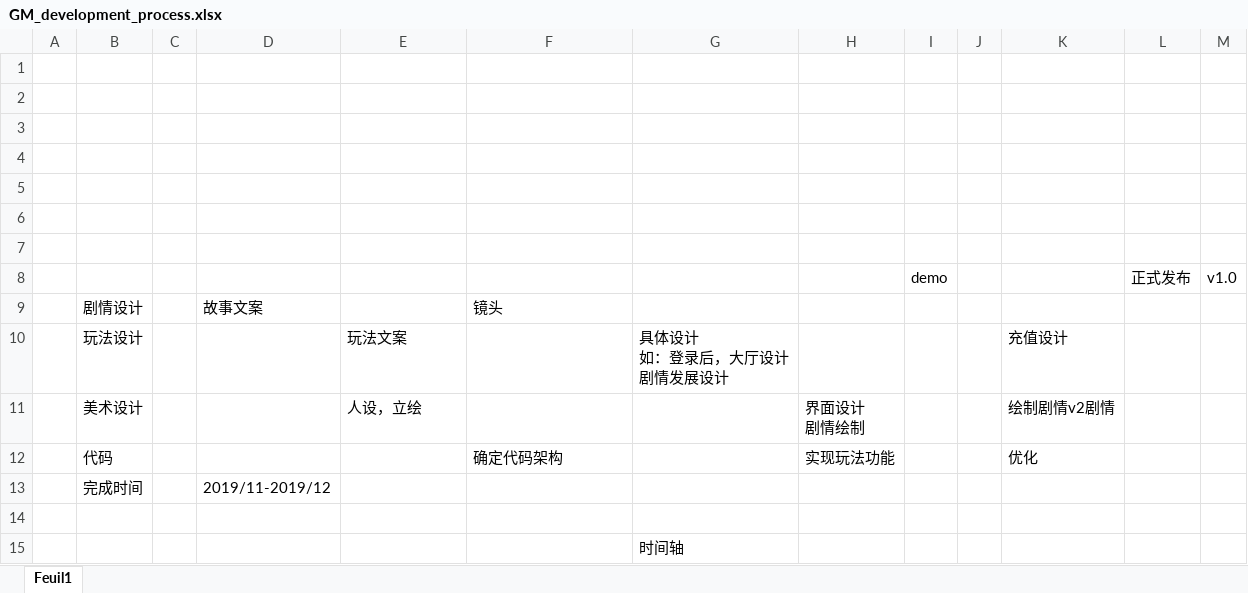
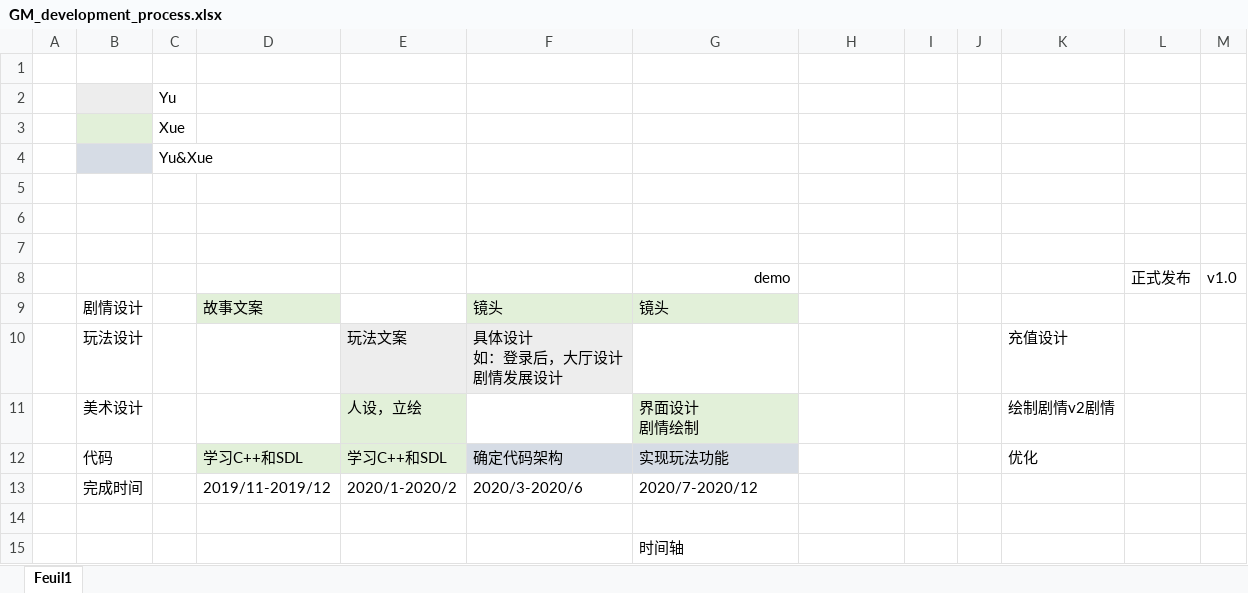
Before and after one commit to Xiaoyan-Ye/GmsYan, an Excel workbook: GM_development_process.xlsx, sheet Feuil1, drawn as a sheet; values as stored, in another font and other column widths than the file's, no borders; charts and pictures not drawn; removed rows and columns are numbered as before the commit, all else as after; ↵ is a line break in a cell; the diff names each change by its address in the sheet, - before the commit and + after, or states it on an @@ line.

Commit message:
update time to game's development lines

```diff
--- a/GM_development_process.xlsx (sheet Feuil1)
+++ b/GM_development_process.xlsx (sheet Feuil1)
+row 2:  |  | Yu
+row 3:  |  | Xue
+row 4:  |  | Yu&Xue
-row 8: (empty)
+row 8:  |  |  |  |  |  | demo |  |  |  |  | 正式发布 | v1.0
-row 6: (empty)
-row 7: (empty)
-row 8:  |  |  |  |  |  |  |  | demo |  |  | 正式发布 | v1.0
-D9 fill: none
+D9 fill: #E2F0D9
-F9:G9 fill: none
+F9:G9 fill: #E2F0D9
-G9 (demo): (empty)
+G9 (demo): 镜头
-E10:F10 fill: none
+E10:F10 fill: #EDEDED
-F10: (empty)
+F10: 具体设计 ↵ 如：登录后，大厅设计 ↵ 剧情发展设计
-G10 (demo): 具体设计 ↵ 如：登录后，大厅设计 ↵ 剧情发展设计
+G10 (demo): (empty)
-E11 fill: none
+E11 fill: #E2F0D9
-G11 (demo): (empty)
+G11 (demo): 界面设计 ↵ 剧情绘制
-G11 fill: none
+G11 fill: #E2F0D9
-H11: 界面设计 ↵ 剧情绘制
+H11: (empty)
-row 12:  | 代码 |  |  |  | 确定代码架构 |  | 实现玩法功能 |  |  | 优化
-row 13:  | 完成时间 |  | 2019/11-2019/12
+row 12:  | 代码 |  | 学习C++和SDL | 学习C++和SDL | 确定代码架构 | 实现玩法功能 |  |  |  | 优化
+row 13:  | 完成时间 |  | 2019/11-2019/12 | 2020/1-2020/2 | 2020/3-2020/6 | 2020/7-2020/12
```
